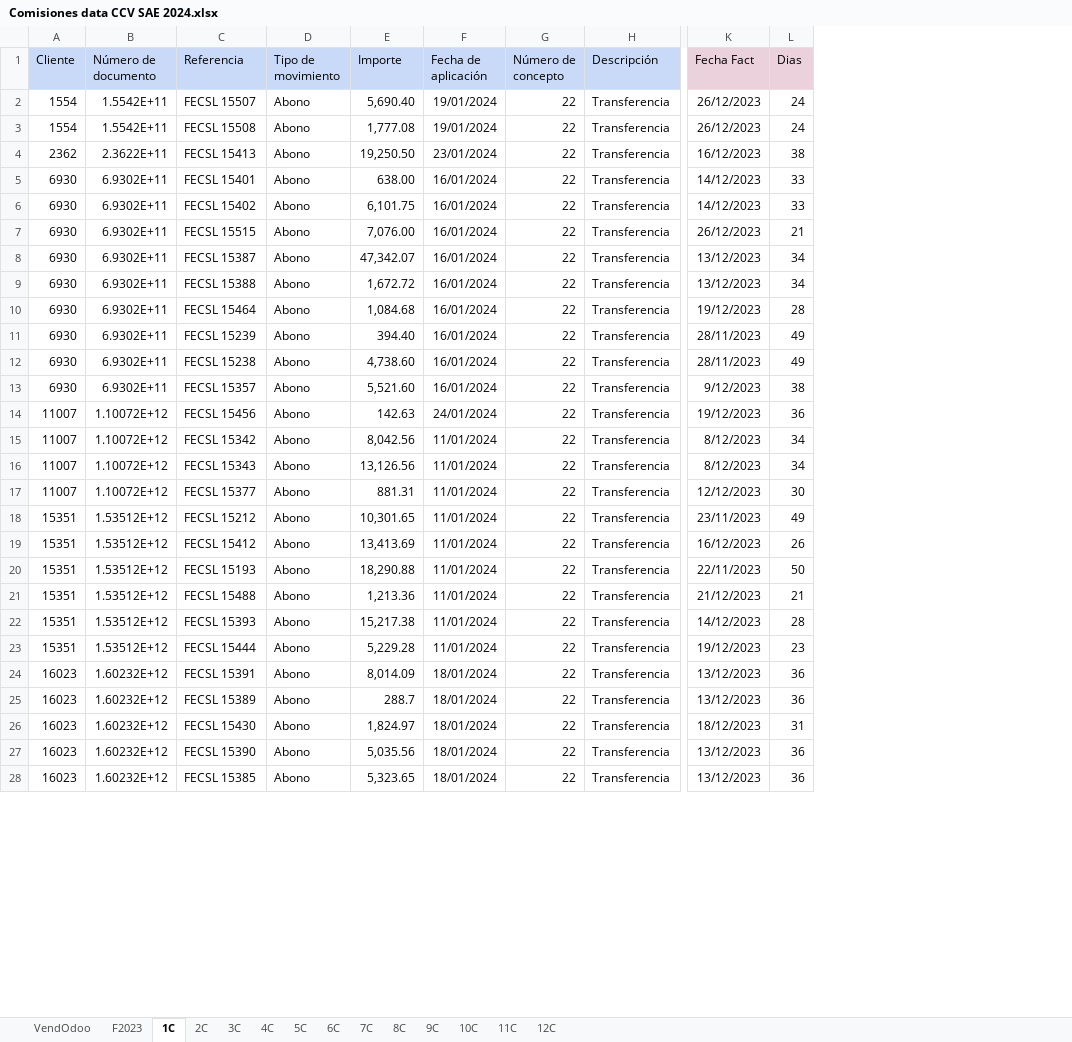
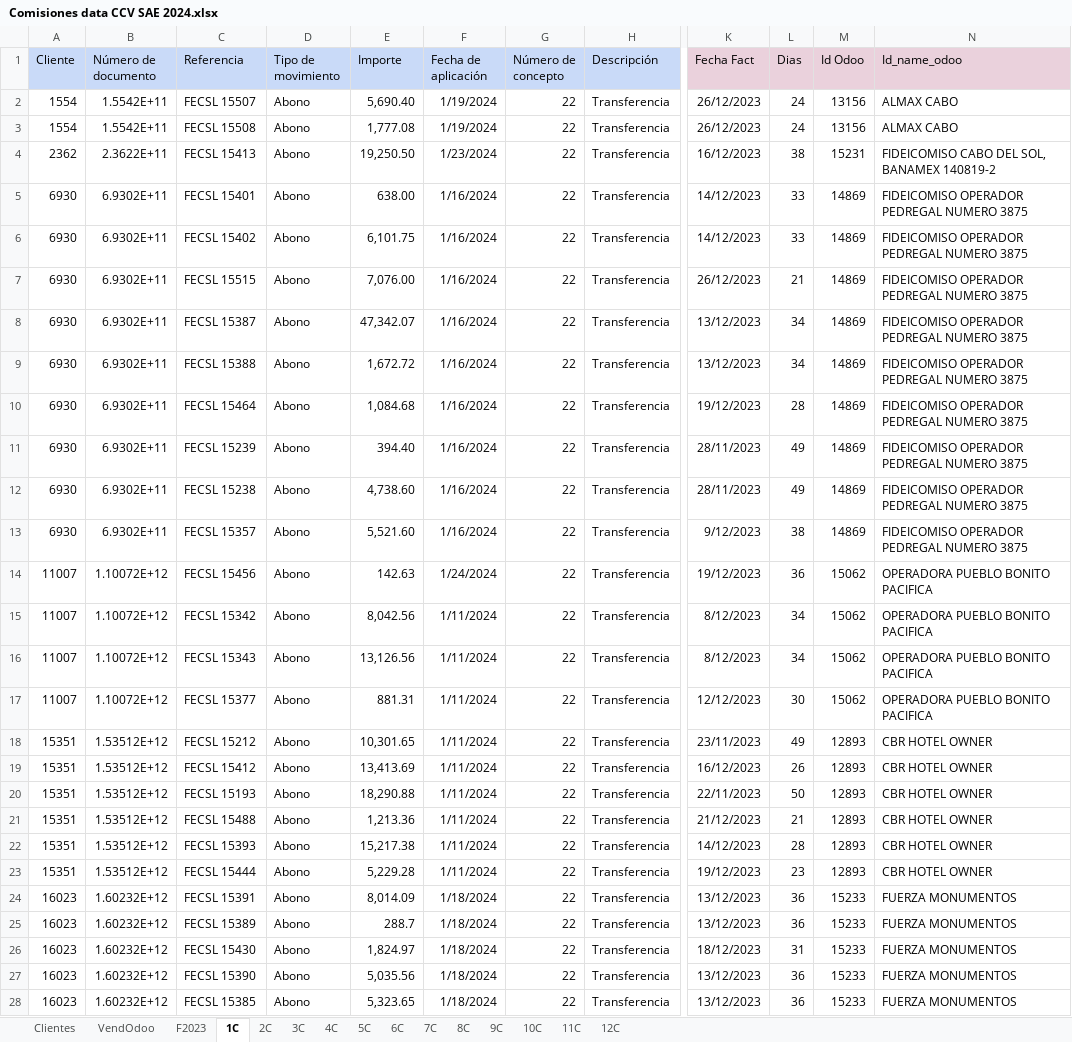
Before and after one commit to ecostichp/odoo_comisiones, an Excel workbook: data/comisiones/Comisiones data CCV SAE 2024.xlsx, sheet 1C, drawn as a sheet; only a part is shown, gaps mark what is left out; values as stored, in another font and other column widths than the file's, no borders; charts and pictures not drawn; the diff covers the shown part only; the diff names each change by its address in the sheet, - before the commit and + after, or states it on an @@ line.

```diff
--- a/data/comisiones/Comisiones data CCV SAE 2024.xlsx (sheet 1C)
+++ b/data/comisiones/Comisiones data CCV SAE 2024.xlsx (sheet 1C)
+sheet tab: Clientes
+column M (Id Odoo), rows 2-28: 13156 | 13156 | 15231 | 14869 | 14869 | 14869 | 14869 | 14869 | 14869 | 14869 | 14869 | 14869 | 15062 | 15062 | 15062 | 15062 | 12893 | 12893 | 12893 | 12893 | 12893 | 12893 | 15233 | 15233 | 15233 | 15233 | 15233
+column N (Id_name_odoo), rows 2-28: ALMAX CABO | ALMAX CABO | FIDEICOMISO CABO DEL SOL, BANAMEX 140819-2 | FIDEICOMISO OPERADOR PEDREGAL NUMERO 3875 | FIDEICOMISO OPERADOR PEDREGAL NUMERO 3875 | FIDEICOMISO OPERADOR PEDREGAL NUMERO 3875 | FIDEICOMISO OPERADOR PEDREGAL NUMERO 3875 | FIDEICOMISO OPERADOR PEDREGAL NUMERO 3875 | FIDEICOMISO OPERADOR PEDREGAL NUMERO 3875 | FIDEICOMISO OPERADOR PEDREGAL NUMERO 3875 | FIDEICOMISO OPERADOR PEDREGAL NUMERO 3875 | FIDEICOMISO OPERADOR PEDREGAL NUMERO 3875 | OPERADORA PUEBLO BONITO PACIFICA | OPERADORA PUEBLO BONITO PACIFICA | OPERADORA PUEBLO BONITO PACIFICA | OPERADORA PUEBLO BONITO PACIFICA | CBR HOTEL OWNER | CBR HOTEL OWNER | CBR HOTEL OWNER | CBR HOTEL OWNER | CBR HOTEL OWNER | CBR HOTEL OWNER | FUERZA MONUMENTOS | FUERZA MONUMENTOS | FUERZA MONUMENTOS | FUERZA MONUMENTOS | FUERZA MONUMENTOS
-F2:F3 (Fecha de aplicación): 19/01/2024
+F2:F3 (Fecha de aplicación): 1/19/2024
-F4 (Fecha de aplicación): 23/01/2024
+F4 (Fecha de aplicación): 1/23/2024
-F5:F13 (Fecha de aplicación): 16/01/2024
+F5:F13 (Fecha de aplicación): 1/16/2024
-F14 (Fecha de aplicación): 24/01/2024
+F14 (Fecha de aplicación): 1/24/2024
-F15:F23 (Fecha de aplicación): 11/01/2024
+F15:F23 (Fecha de aplicación): 1/11/2024
-F24:F28 (Fecha de aplicación): 18/01/2024
+F24:F28 (Fecha de aplicación): 1/18/2024
```
Also changed, not shown: 389 edited cells elsewhere in this sheet, sheet F2023, sheet 2C, sheet 3C, sheet 4C, sheet 5C, sheet 7C, 6 more sheets, formulas that keep their value, charts or pictures, 7 other files.
